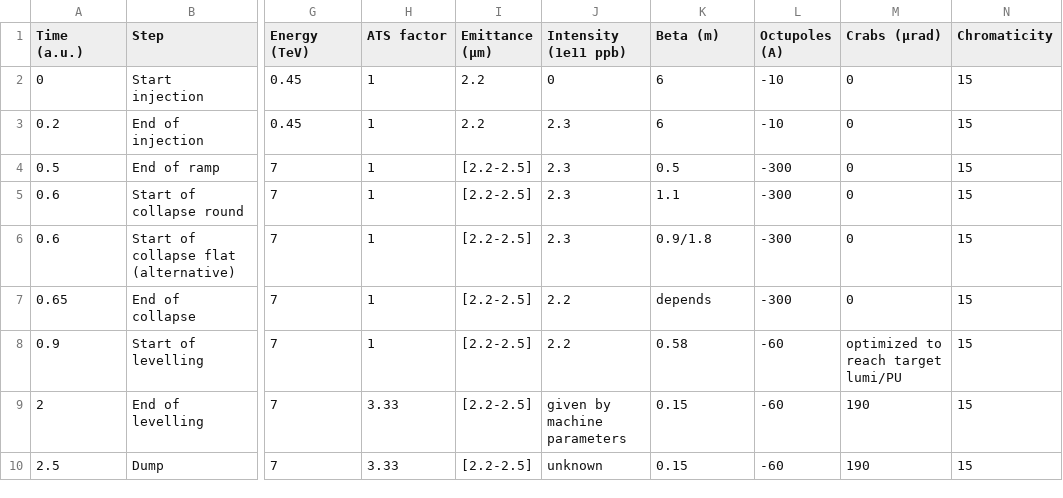
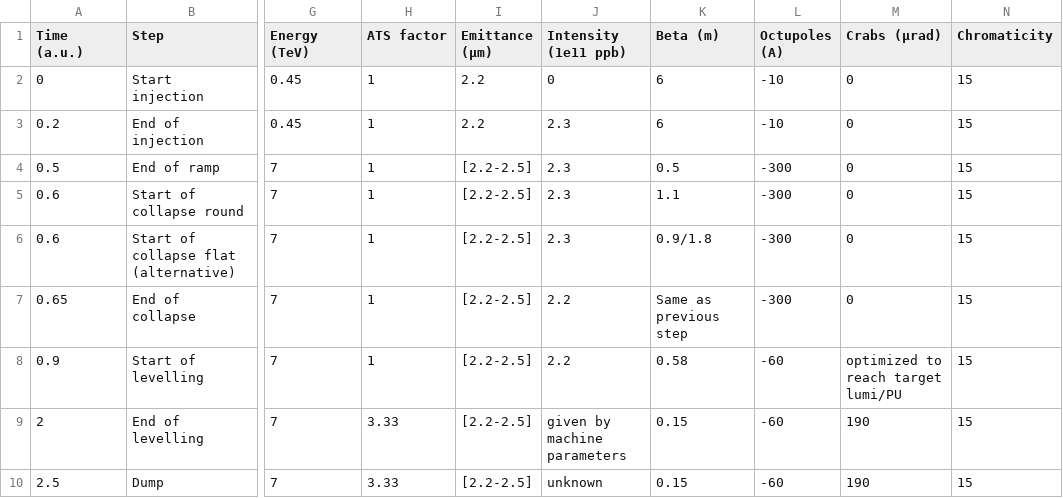
Before and after one commit to ColasDroin/DA_parametrization_run_4, a CSV file: scenarios/scenario_round_1.csv, drawn as a sheet; only a part is shown, gaps mark what is left out; the diff names each change by its address in the sheet, - before the commit and + after, or states it on an @@ line.

Commit message:
Update scenario

```diff
--- a/scenarios/scenario_round_1.csv
+++ b/scenarios/scenario_round_1.csv
-K7 (Beta (m)): depends
+K7 (Beta (m)): Same as previous step
```
